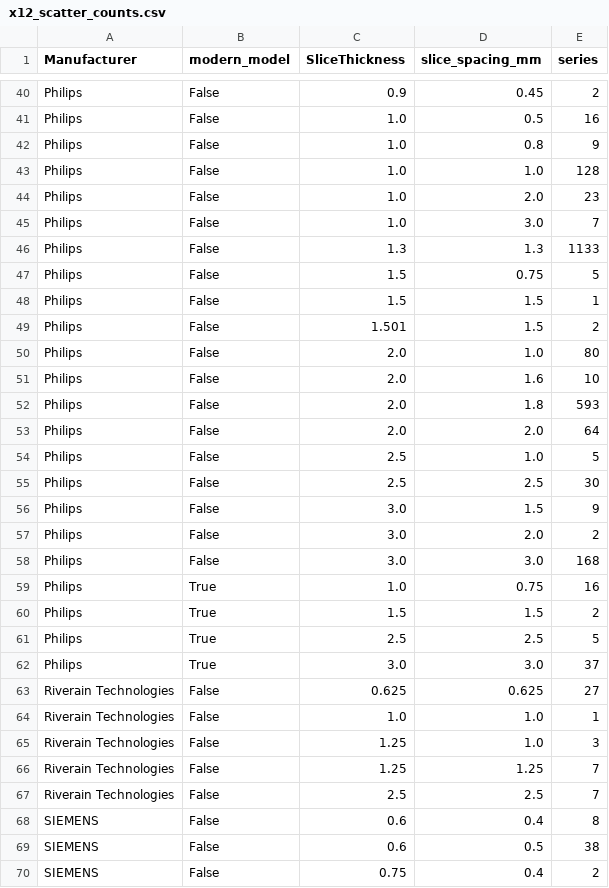
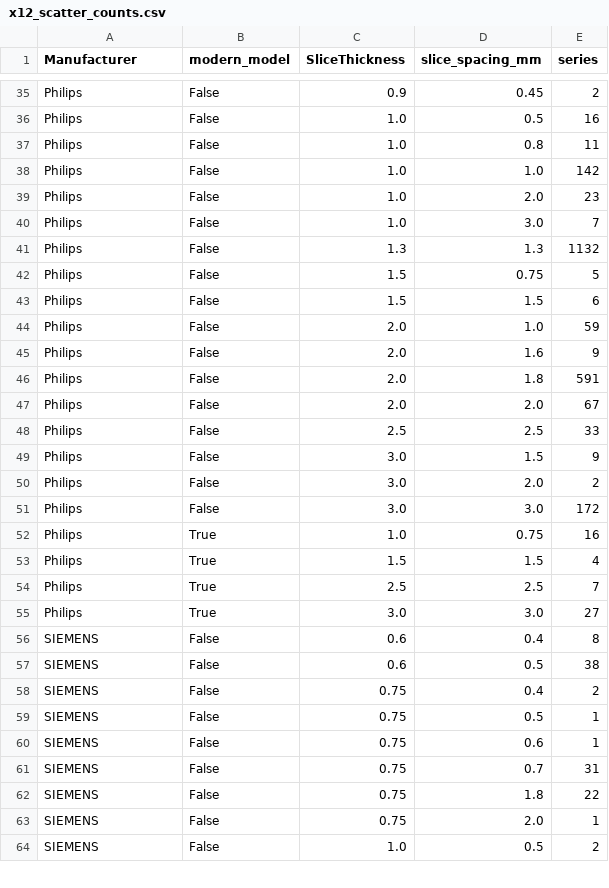
Before and after one commit to shforgh02/imaging-sae, a CSV file: imgsae/exploratory/lung_l2/results/x12/x12_scatter_counts.csv, drawn as a sheet; only a part is shown, gaps mark what is left out; the shorter side is filled out with more unchanged rows; the diff covers the shown part only.

```diff
--- a/imgsae/exploratory/lung_l2/results/x12/x12_scatter_counts.csv
+++ b/imgsae/exploratory/lung_l2/results/x12/x12_scatter_counts.csv
@@ -41,28 +36,21 @@ Philips,False,0.9,0.45,2
 Philips,False,1.0,0.5,16
-Philips,False,1.0,0.8,9
-Philips,False,1.0,1.0,128
+Philips,False,1.0,0.8,11
+Philips,False,1.0,1.0,142
 Philips,False,1.0,2.0,23
 Philips,False,1.0,3.0,7
-Philips,False,1.3,1.3,1133
+Philips,False,1.3,1.3,1132
 Philips,False,1.5,0.75,5
-Philips,False,1.5,1.5,1
-Philips,False,1.501,1.5,2
-Philips,False,2.0,1.0,80
-Philips,False,2.0,1.6,10
-Philips,False,2.0,1.8,593
-Philips,False,2.0,2.0,64
-Philips,False,2.5,1.0,5
-Philips,False,2.5,2.5,30
+Philips,False,1.5,1.5,6
+Philips,False,2.0,1.0,59
+Philips,False,2.0,1.6,9
+Philips,False,2.0,1.8,591
+Philips,False,2.0,2.0,67
+Philips,False,2.5,2.5,33
 Philips,False,3.0,1.5,9
 Philips,False,3.0,2.0,2
-Philips,False,3.0,3.0,168
+Philips,False,3.0,3.0,172
 Philips,True,1.0,0.75,16
-Philips,True,1.5,1.5,2
-Philips,True,2.5,2.5,5
-Philips,True,3.0,3.0,37
-Riverain Technologies,False,0.625,0.625,27
-Riverain Technologies,False,1.0,1.0,1
-Riverain Technologies,False,1.25,1.0,3
-Riverain Technologies,False,1.25,1.25,7
-Riverain Technologies,False,2.5,2.5,7
+Philips,True,1.5,1.5,4
+Philips,True,2.5,2.5,7
+Philips,True,3.0,3.0,27
 SIEMENS,False,0.6,0.4,8
```
Also changed, not shown: 1 added row, 15 removed rows and 47 edited cells elsewhere in this file, imgsae/exploratory/lung_l2/results/x12/x12_per_collection.csv, imgsae/exploratory/lung_l2/results/x12/x12_qc_sample.csv, 3 other files.
